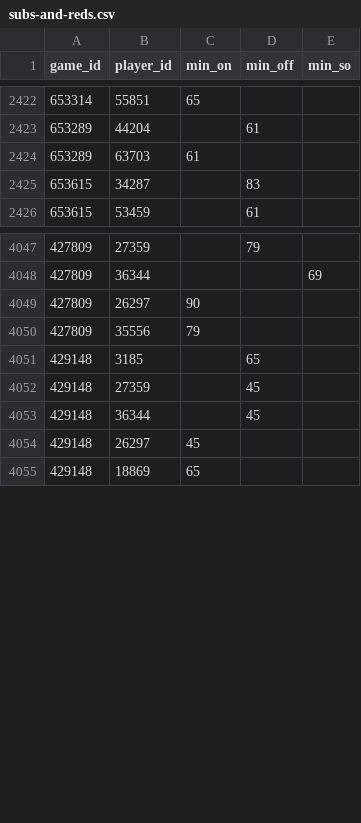
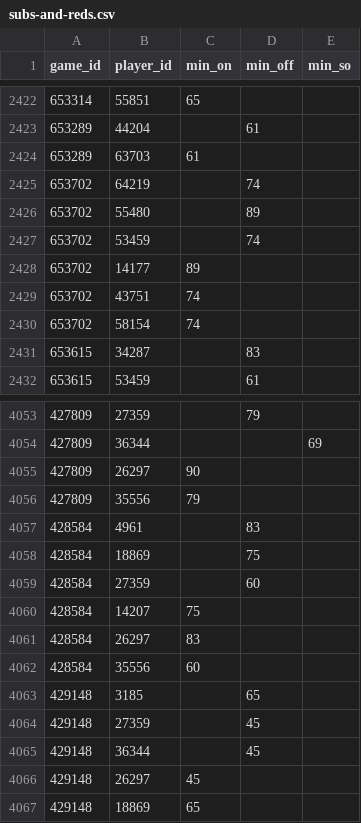
Before and after one commit to petebrown/scrape-events, a CSV file: data/subs-and-reds.csv, drawn as a sheet; only a part is shown, gaps mark what is left out; the diff names each change by its address in the sheet, - before the commit and + after, or states it on an @@ line.

```diff
--- a/data/subs-and-reds.csv
+++ b/data/subs-and-reds.csv
+row 2425: 653702 | 64219 |  | 74
+row 2426: 653702 | 55480 |  | 89
+row 2427: 653702 | 53459 |  | 74
+row 2428: 653702 | 14177 | 89
+row 2429: 653702 | 43751 | 74
+row 2430: 653702 | 58154 | 74
+row 4057: 428584 | 4961 |  | 83
+row 4058: 428584 | 18869 |  | 75
+row 4059: 428584 | 27359 |  | 60
+row 4060: 428584 | 14207 | 75
+row 4061: 428584 | 26297 | 83
+row 4062: 428584 | 35556 | 60
```
